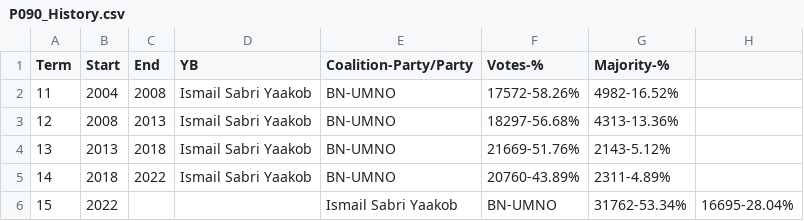
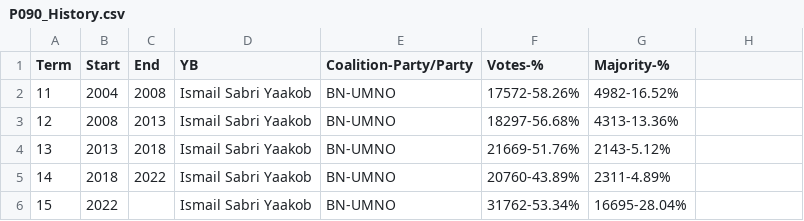
Before and after one commit to Honyanleong/Ec-Map, a CSV file: P090 Bera/P090_History.csv, drawn as a sheet.

Commit message:
Update P090_History.csv

```diff
--- a/P090 Bera/P090_History.csv
+++ b/P090 Bera/P090_History.csv
@@ -5,2 +5,2 @@ Term,Start,End,YB,Coalition-Party/Party,Votes-%,Majority-%
 14,2018,2022,Ismail Sabri Yaakob,BN-UMNO,20760-43.89%,2311-4.89%
-15,2022,,,Ismail Sabri Yaakob,BN-UMNO,31762-53.34%,16695-28.04%
+15,2022,,Ismail Sabri Yaakob,BN-UMNO,31762-53.34%,16695-28.04%
```
